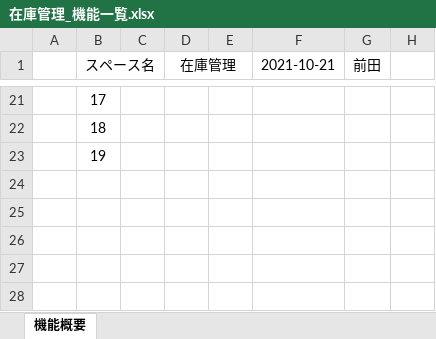
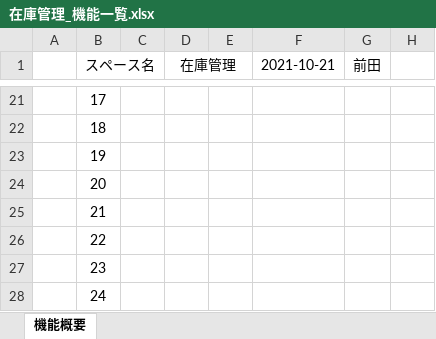
Before and after one commit to kintone-dev/kintone_mng, an Excel workbook: space/inventory/在庫管理_機能一覧.xlsx, sheet 機能概要, drawn as a sheet; only a part is shown, gaps mark what is left out; values as stored, in another font and other column widths than the file's, no borders; the diff names each change by its address in the sheet, - before the commit and + after, or states it on an @@ line.

Commit message:
Update 在庫管理_機能一覧.xlsx

```diff
--- a/space/inventory/在庫管理_機能一覧.xlsx (sheet 機能概要)
+++ b/space/inventory/在庫管理_機能一覧.xlsx (sheet 機能概要)
+row 24:  | 20
+row 25:  | 21
+row 26:  | 22
+row 27:  | 23
+row 28:  | 24
```
